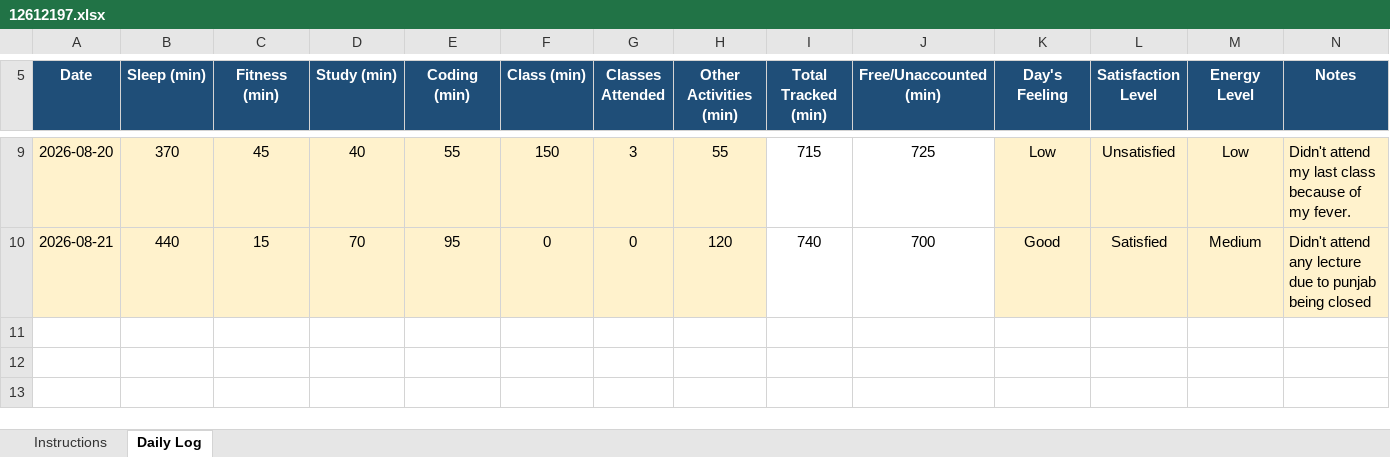
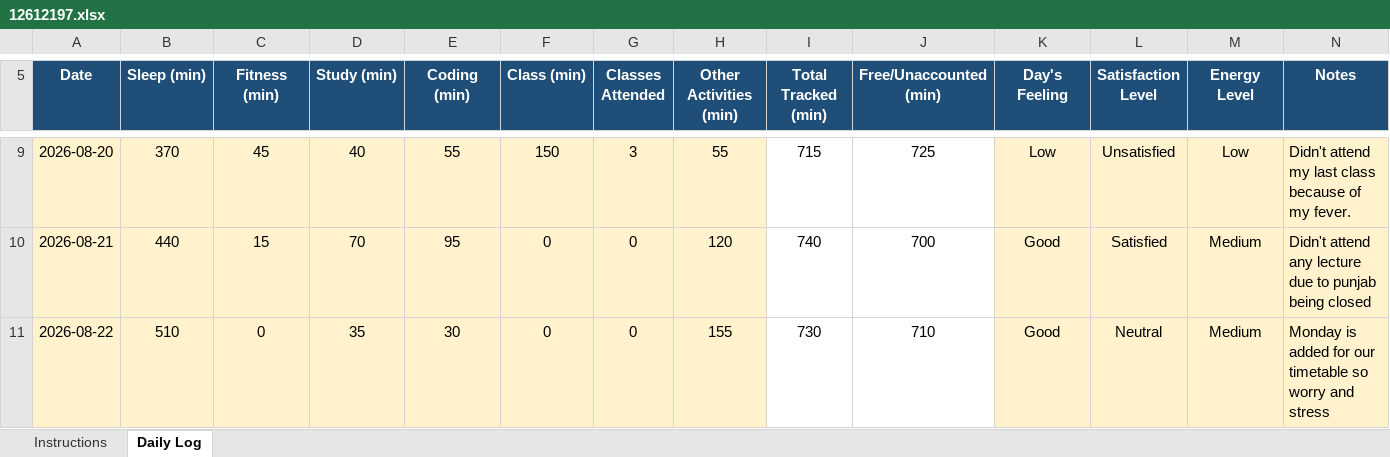
Before and after one commit to MayankSingh-2002/Coding-Journey, an Excel workbook: 12612197.xlsx, sheet Daily Log, drawn as a sheet; only a part is shown, gaps mark what is left out; values as stored, in another font and other column widths than the file's, no borders; conditional formats not drawn; the diff names each change by its address in the sheet, - before the commit and + after, or states it on an @@ line.

Commit message:
Signed-off-by: MayankSingh-2002 <mksnavodaya@gmail.com>

```diff
--- a/12612197.xlsx (sheet Daily Log)
+++ b/12612197.xlsx (sheet Daily Log)
+row 11: 2026-08-22 | 510 | 0 | 35 | 30 | 0 | 0 | 155 | 730 | 710 | Good | Neutral | Medium | Monday is added for our timetable so worry and stress
```
